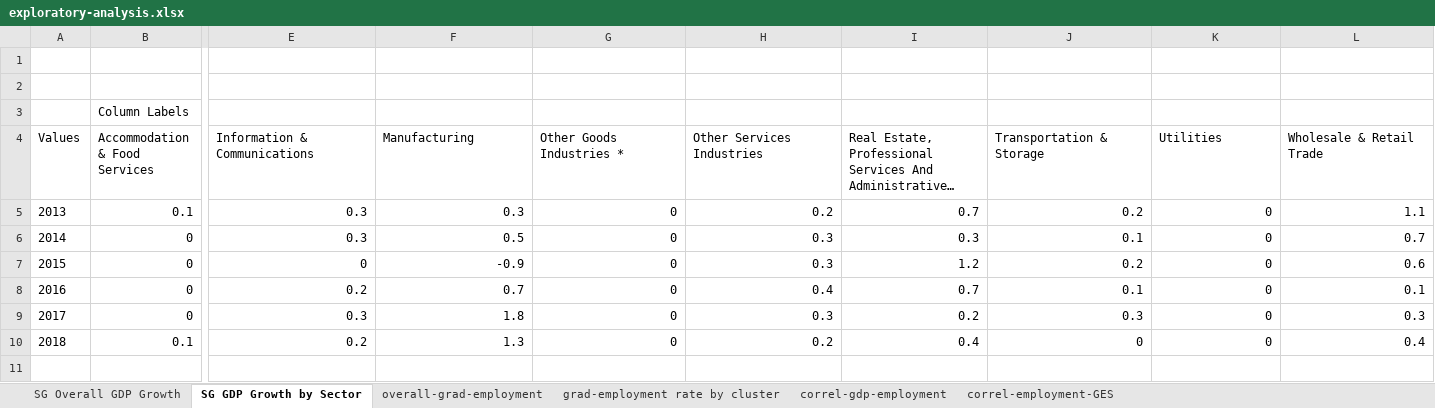
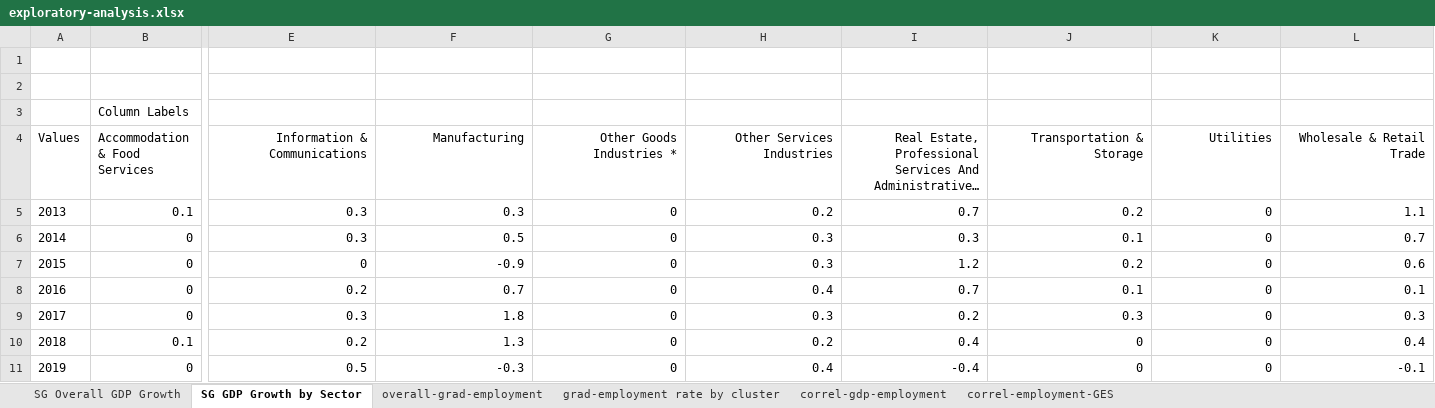
Before and after one commit to samsea18/F5-APM, an Excel workbook: workbench/exploratory-analysis.xlsx, sheet SG GDP Growth by Sector, drawn as a sheet; only a part is shown, gaps mark what is left out; long unchanged cells end in …; values as stored, in another font and other column widths than the file's, no borders; charts and pictures not drawn; rows hold the shown columns only; the diff names each change by its address in the sheet, - before the commit and + after, or states it on an @@ line.

Commit message:
Updated data_reference.txt and exploratory-analysis.xlsx

```diff
--- a/workbench/exploratory-analysis.xlsx (sheet SG GDP Growth by Sector)
+++ b/workbench/exploratory-analysis.xlsx (sheet SG GDP Growth by Sector)
-E4:L4 alignment: left
+E4:L4 alignment: right
+row 11: 2019 | 0 | 0.5 | -0.3 | 0 | 0.4 | -0.4 | 0 | 0 | -0.1
```
Also changed, not shown: sheet SG Overall GDP Growth, charts or pictures, 1 other file.
